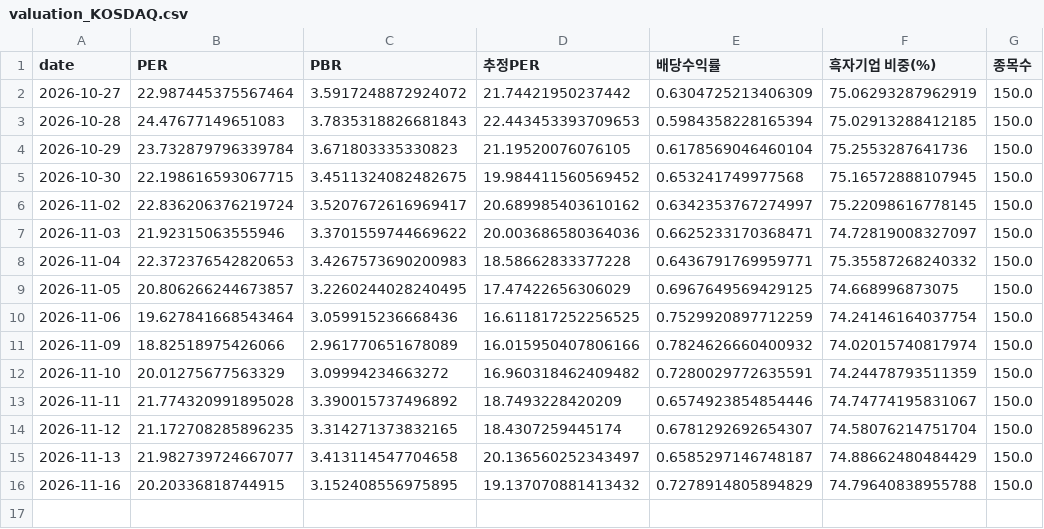
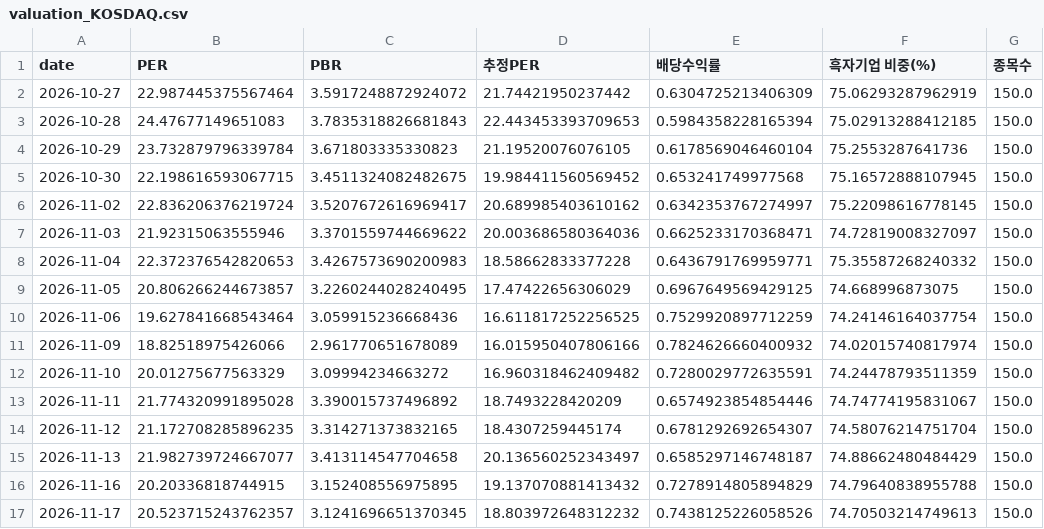
Before and after one commit to dobakinn-9/MKFlow, a CSV file: market-flow/data/kr/valuation_KOSDAQ.csv, drawn as a sheet; the diff names each change by its address in the sheet, - before the commit and + after, or states it on an @@ line.

```diff
--- a/market-flow/data/kr/valuation_KOSDAQ.csv
+++ b/market-flow/data/kr/valuation_KOSDAQ.csv
+row 17: 2026-11-17 | 20.523715243762357 | 3.1241696651370345 | 18.803972648312232 | 0.7438125226058526 | 74.70503214749613 | 150.0
```
Also changed, not shown: market-flow/data/kr/flows_KOSDAQ.csv, market-flow/data/kr/flows_KOSPI.csv, 8 other files.
